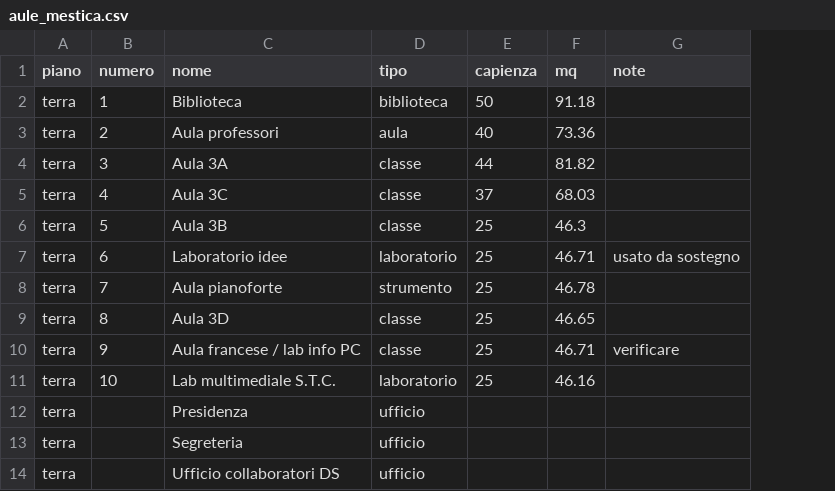
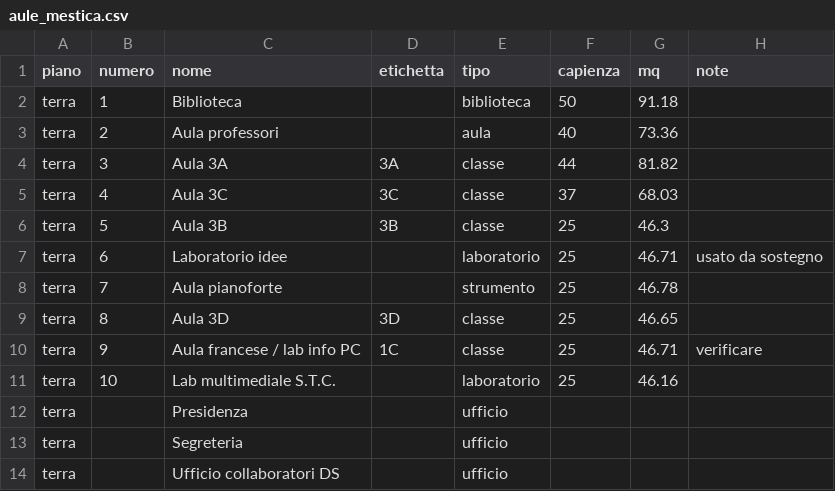
Before and after one commit to dati-grezzi/MestSpace, a CSV file: data/aule_mestica.csv, drawn as a sheet; only a part is shown; the diff names each change by its address in the sheet, - before the commit and + after, or states it on an @@ line.

```diff
--- a/data/aule_mestica.csv
+++ b/data/aule_mestica.csv
+column D (etichetta), rows 4-10: 3A | 3C | 3B |  |  | 3D | 1C
```
Also changed, not shown: 2 other files.
